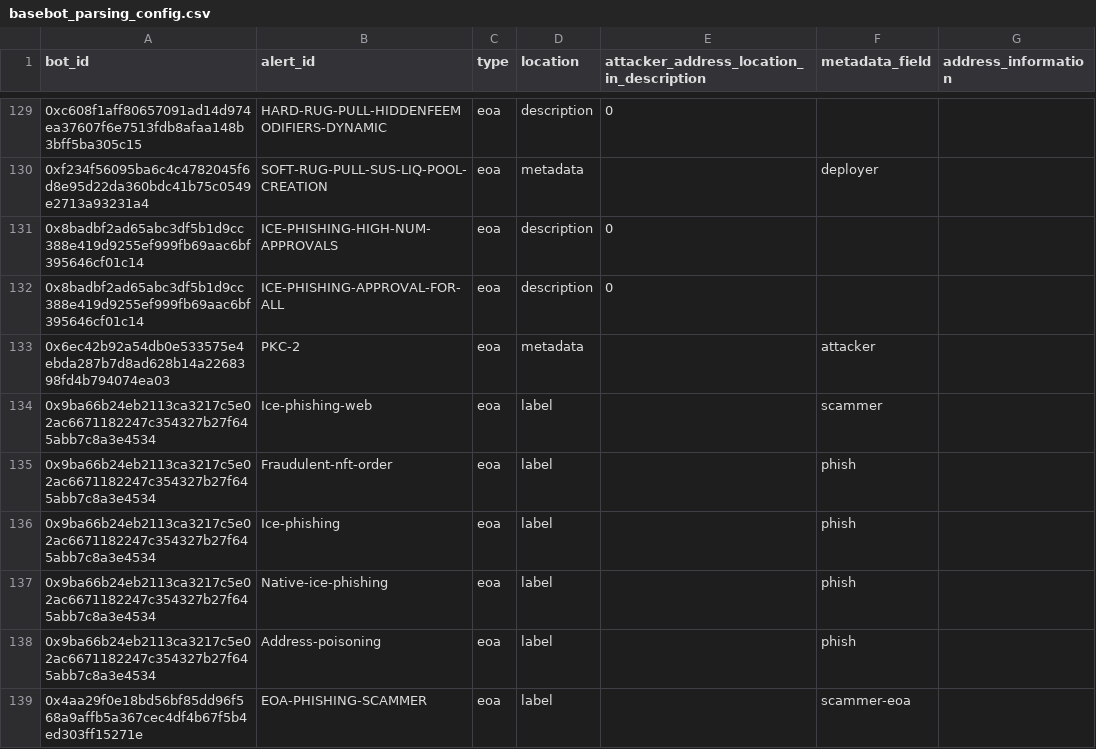
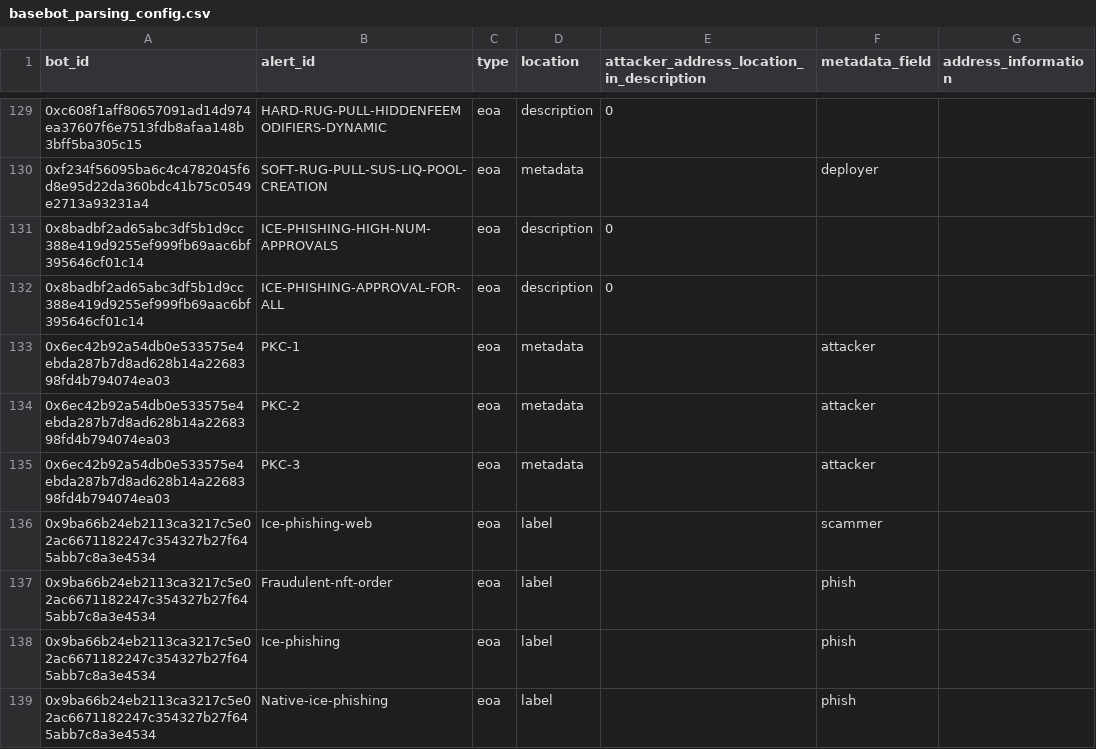
Before and after one commit to forta-network/starter-kits, a CSV file: scam-detector-py/basebot_parsing_config.csv, drawn as a sheet; only a part is shown, gaps mark what is left out; the shorter side is filled out with more unchanged rows.

Commit message:
reconfigured PKC to alertID 3

```diff
--- a/scam-detector-py/basebot_parsing_config.csv
+++ b/scam-detector-py/basebot_parsing_config.csv
@@ -132,3 +132,5 @@ bot_id,alert_id,type,location,attacker_address_location_in_description,metadata_
 0x8badbf2ad65abc3df5b1d9cc388e419d9255ef999fb69aac6bf395646cf01c14,ICE-PHISHING-APPROVAL-FOR-ALL,eoa,description,0,,
+0x6ec42b92a54db0e533575e4ebda287b7d8ad628b14a2268398fd4b794074ea03,PKC-1,eoa,metadata,,attacker,
 0x6ec42b92a54db0e533575e4ebda287b7d8ad628b14a2268398fd4b794074ea03,PKC-2,eoa,metadata,,attacker,
+0x6ec42b92a54db0e533575e4ebda287b7d8ad628b14a2268398fd4b794074ea03,PKC-3,eoa,metadata,,attacker,
 0x9ba66b24eb2113ca3217c5e02ac6671182247c354327b27f645abb7c8a3e4534,Ice-phishing-web,eoa,label,,scammer,
```
Also changed, not shown: 6 other files.
